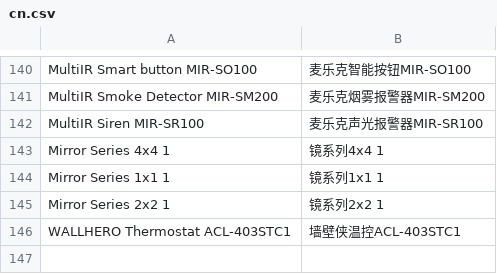
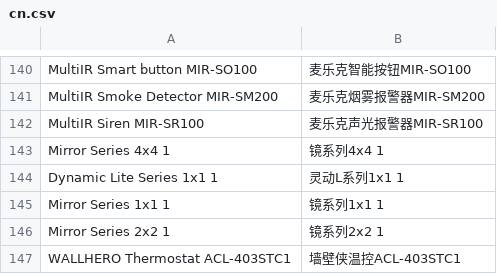
Before and after one commit to SmartThingsCommunity/SmartThingsEdgeDrivers, a CSV file: tools/localizations/cn.csv, drawn as a sheet; only a part is shown, gaps mark what is left out; the diff names each change by its address in the sheet, - before the commit and + after, or states it on an @@ line.

```diff
--- a/tools/localizations/cn.csv
+++ b/tools/localizations/cn.csv
+row 144: Dynamic Lite Series 1x1 1 | 灵动L系列1x1 1
```
Also changed, not shown: 2 other files.
